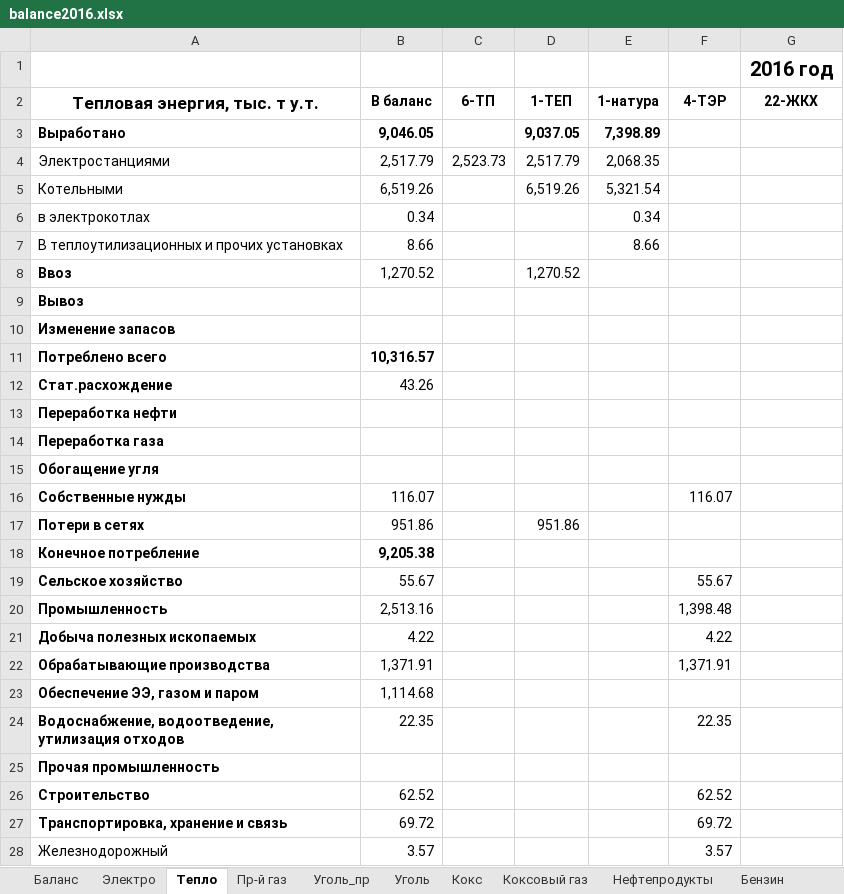
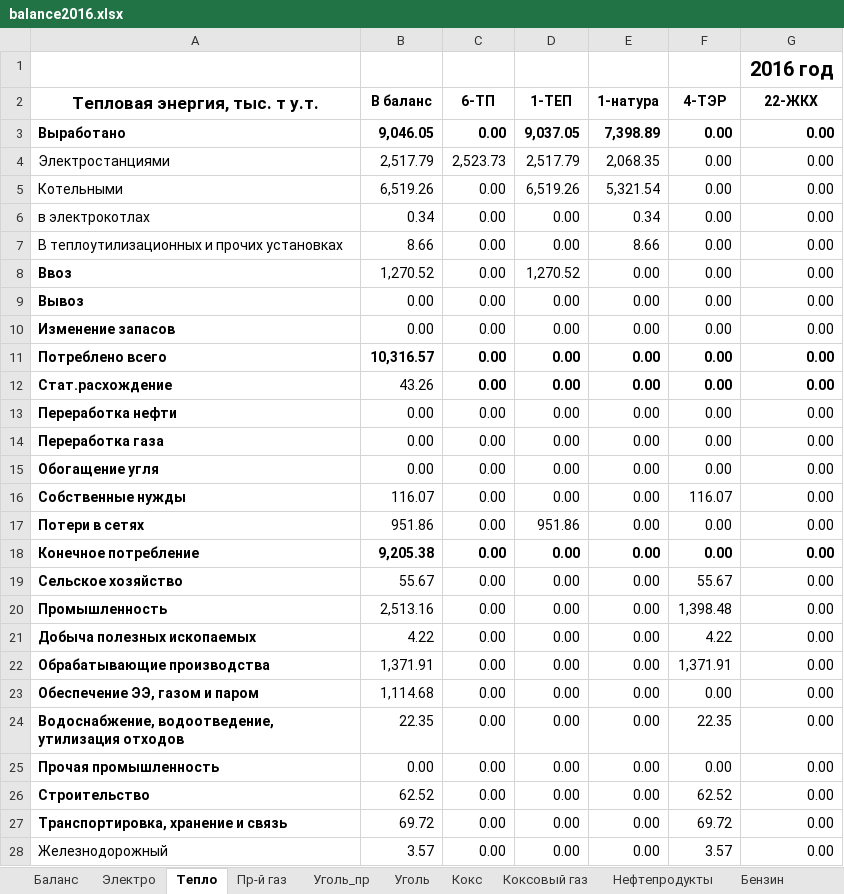
Before and after one commit to olddirtyleva/region-balance, an Excel workbook: uploads/balance2016.xlsx, sheet Тепло, drawn as a sheet; only a part is shown; values as stored, in another font and other column widths than the file's, no borders; the diff covers the shown part only; the diff names each change by its address in the sheet, - before the commit and + after, or states it on an @@ line.

```diff
--- a/uploads/balance2016.xlsx (sheet Тепло)
+++ b/uploads/balance2016.xlsx (sheet Тепло)
-C3 (6-ТП): (empty)
+C3 (6-ТП): 0.00
-F3:F15 (4-ТЭР): (empty)
+F3:F15 (4-ТЭР): 0.00
-G3:G28 (22-ЖКХ): (empty)
+G3:G28 (22-ЖКХ): 0.00
-C5:C28 (6-ТП): (empty)
+C5:C28 (6-ТП): 0.00
-D6:D7 (1-ТЕП): (empty)
+D6:D7 (1-ТЕП): 0.00
-E8:E28 (1-натура): (empty)
+E8:E28 (1-натура): 0.00
-B9:B10 (В баланс): (empty)
+B9:B10 (В баланс): 0.00
-D9:D16 (1-ТЕП): (empty)
+D9:D16 (1-ТЕП): 0.00
-B13:B15 (В баланс): (empty)
+B13:B15 (В баланс): 0.00
-F17:F18 (4-ТЭР): (empty)
+F17:F18 (4-ТЭР): 0.00
-D18:D28 (1-ТЕП): (empty)
+D18:D28 (1-ТЕП): 0.00
-F23 (4-ТЭР): (empty)
+F23 (4-ТЭР): 0.00
-B25 (В баланс): (empty)
+B25 (В баланс): 0.00
-F25 (4-ТЭР): (empty)
+F25 (4-ТЭР): 0.00
```
Also changed, not shown: 32 edited cells elsewhere in this sheet, sheet Баланс, uploads/balance2017.xlsx, uploads/balance2018.xlsx, 5 other files.
